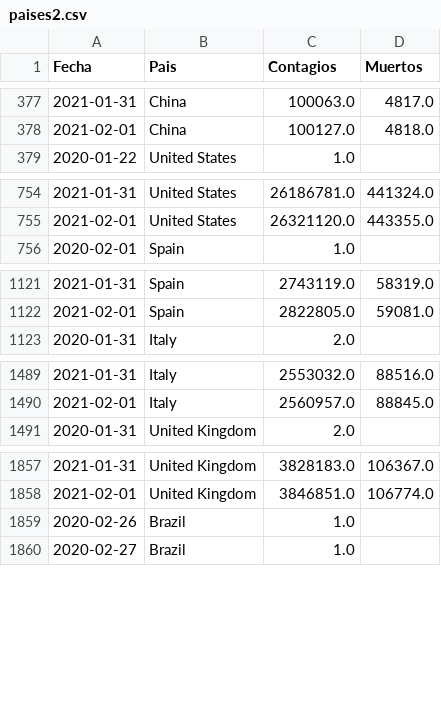
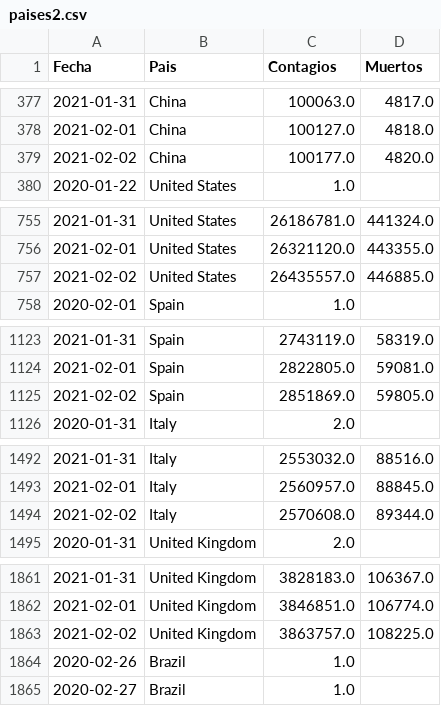
Before and after one commit to LoretoSanchez/Covid19, a CSV file: paises2.csv, drawn as a sheet; only a part is shown, gaps mark what is left out; the diff covers the shown part only.

```diff
--- a/paises2.csv
+++ b/paises2.csv
@@ -378,2 +378,3 @@ Fecha,Pais,Contagios,Muertos
 2021-02-01,China,100127.0,4818.0
+2021-02-02,China,100177.0,4820.0
 2020-01-22,United States,1.0,
@@ -755,2 +756,3 @@ Fecha,Pais,Contagios,Muertos
 2021-02-01,United States,26321120.0,443355.0
+2021-02-02,United States,26435557.0,446885.0
 2020-02-01,Spain,1.0,
@@ -1122,2 +1124,3 @@ Fecha,Pais,Contagios,Muertos
 2021-02-01,Spain,2822805.0,59081.0
+2021-02-02,Spain,2851869.0,59805.0
 2020-01-31,Italy,2.0,
@@ -1490,2 +1493,3 @@ Fecha,Pais,Contagios,Muertos
 2021-02-01,Italy,2560957.0,88845.0
+2021-02-02,Italy,2570608.0,89344.0
 2020-01-31,United Kingdom,2.0,
@@ -1858,2 +1862,3 @@ Fecha,Pais,Contagios,Muertos
 2021-02-01,United Kingdom,3846851.0,106774.0
+2021-02-02,United Kingdom,3863757.0,108225.0
 2020-02-26,Brazil,1.0,
```
Also changed, not shown: 8 added rows elsewhere in this file, paises.csv.
